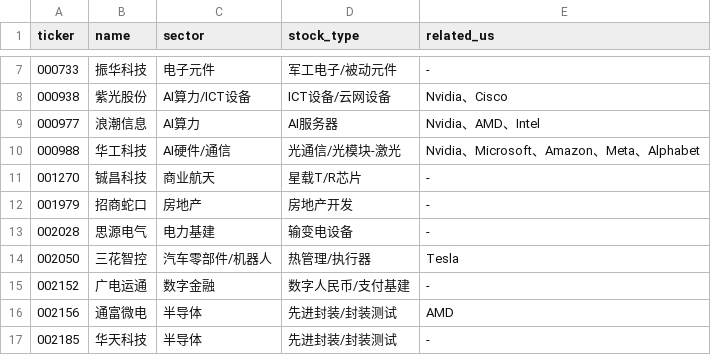
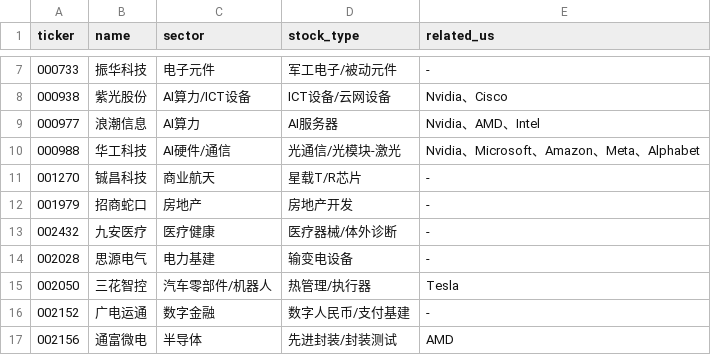
Before and after one commit to xunme1/stock_ranking, a CSV file: config/cn_stock_pool.csv, drawn as a sheet; only a part is shown, gaps mark what is left out; the shorter side is filled out with more unchanged rows; the diff names each change by its address in the sheet, - before the commit and + after, or states it on an @@ line.

Commit message:
Add CN and HK stock pool management command

```diff
--- a/config/cn_stock_pool.csv
+++ b/config/cn_stock_pool.csv
+row 13: 002432 | 九安医疗 | 医疗健康 | 医疗器械/体外诊断 | -
```
Also changed, not shown: 3 other files.
